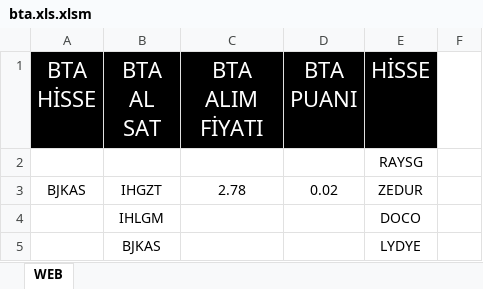
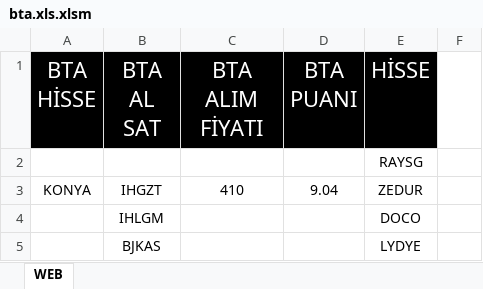
Before and after one commit to nurican26/sinyalsitesi, an Excel workbook: bta.xls.xlsm, sheet WEB, drawn as a sheet; only a part is shown; values as stored, in another font and other column widths than the file's, no borders; the diff names each change by its address in the sheet, - before the commit and + after, or states it on an @@ line.

Commit message:
Add files via upload

```diff
--- a/bta.xls.xlsm (sheet WEB)
+++ b/bta.xls.xlsm (sheet WEB)
-A3 (BTA HİSSE): BJKAS
+A3 (BTA HİSSE): KONYA
-C3 (BTA ALIM FİYATI): 2.78
+C3 (BTA ALIM FİYATI): 410
-D3 (BTA PUANI): 0.02
+D3 (BTA PUANI): 9.04
```
